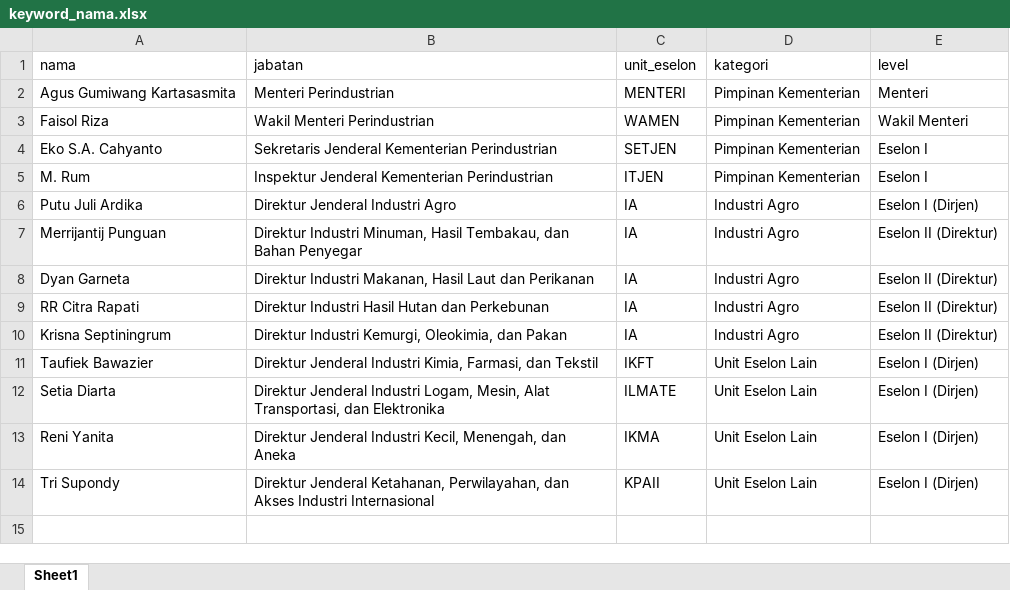
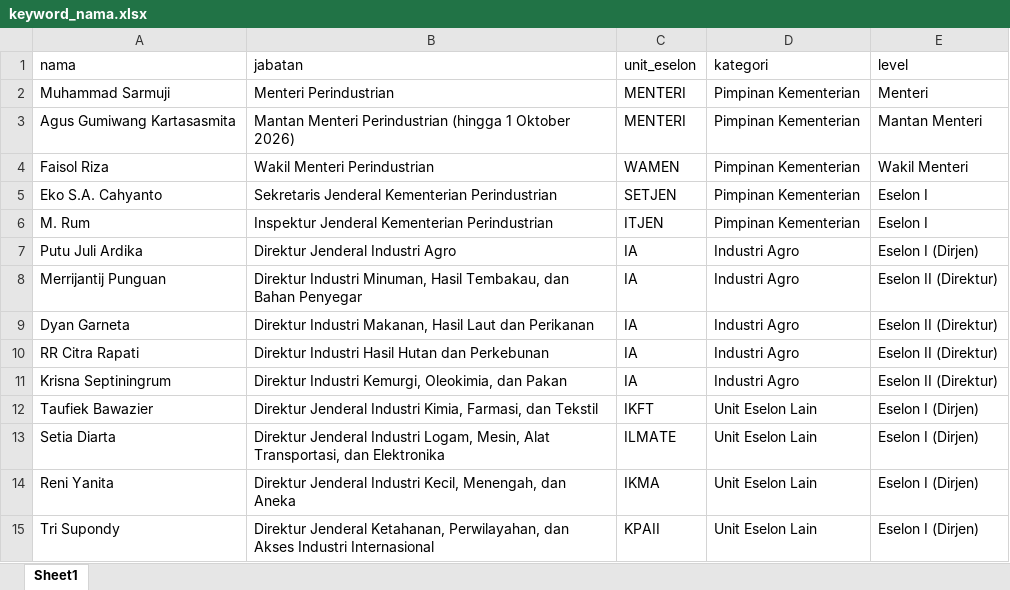
Before and after one commit to rizkyrachma/scraping-artikel-news, an Excel workbook: keyword_nama.xlsx, sheet Sheet1, drawn as a sheet; values as stored, in another font and other column widths than the file's, no borders; addresses are those after the commit; the diff names each change by its address in the sheet, - before the commit and + after, or states it on an @@ line.

```diff
--- a/keyword_nama.xlsx (sheet Sheet1)
+++ b/keyword_nama.xlsx (sheet Sheet1)
+row 2: Muhammad Sarmuji | Menteri Perindustrian | MENTERI | Pimpinan Kementerian | Menteri
-B3 (jabatan): Menteri Perindustrian
+B3 (jabatan): Mantan Menteri Perindustrian (hingga 1 Oktober 2026)
-E3 (level): Menteri
+E3 (level): Mantan Menteri
```
Also changed, not shown: hasil_scrapping/2026-09-22/all_2026-09-22.xlsx, hasil_scrapping/2026-09-22/all_2026-09-22_terbaru.xlsx, 35 other files.
